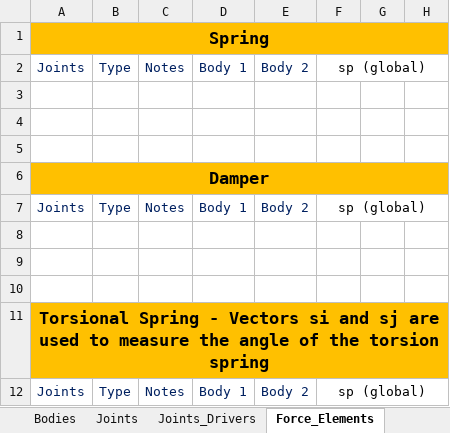
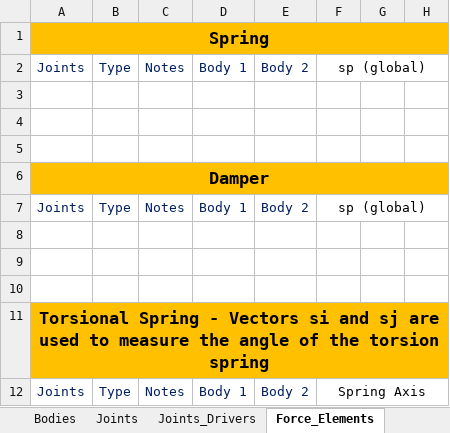
Before and after one commit to TiagoMSCarvalho/Multibody-System-Thesis-Software, an Excel workbook: mbs-EP-v.1.0.0/Excel Files/template_mbs.xlsx, sheet Force_Elements, drawn as a sheet; only a part is shown; values as stored, in another font and other column widths than the file's, no borders; the diff names each change by its address in the sheet, - before the commit and + after, or states it on an @@ line.

```diff
--- a/mbs-EP-v.1.0.0/Excel Files/template_mbs.xlsx (sheet Force_Elements)
+++ b/mbs-EP-v.1.0.0/Excel Files/template_mbs.xlsx (sheet Force_Elements)
-F12: sp (global)
+F12: Spring Axis
```
Also changed, not shown: 4 other files.
